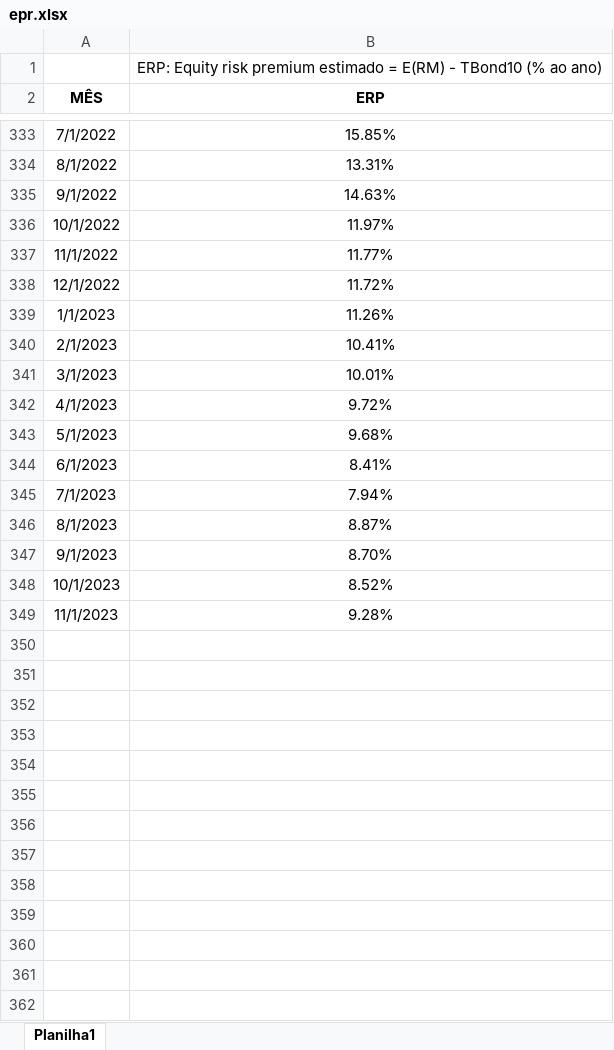
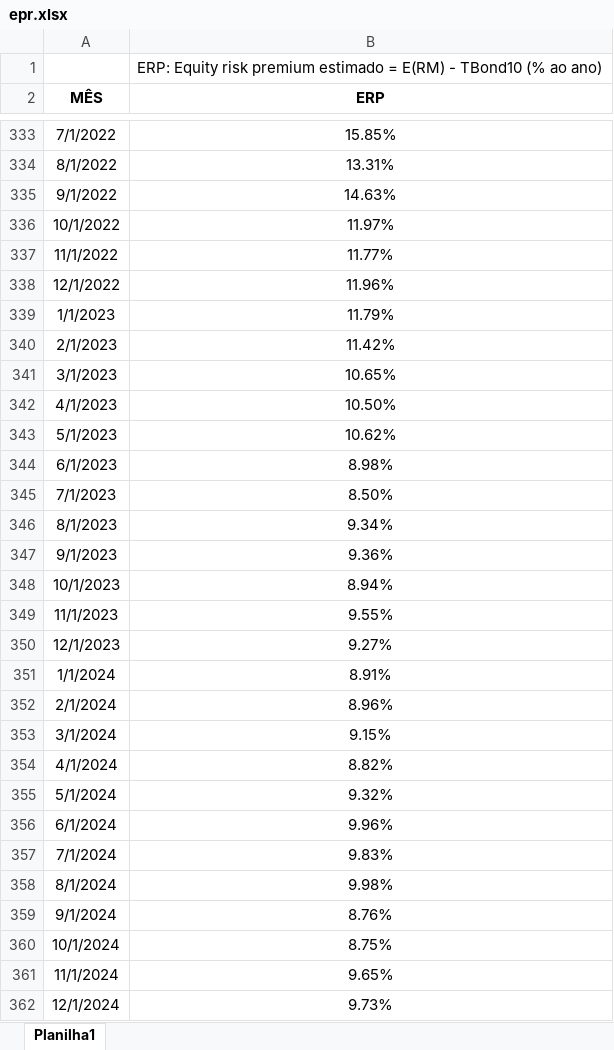
Before and after one commit to henriquecastror/henriquecastror, an Excel workbook: teaching/financial_strategy/files/epr.xlsx, sheet Planilha1, drawn as a sheet; only a part is shown, gaps mark what is left out; values as stored, in another font and other column widths than the file's, no borders; charts and pictures not drawn; the diff names each change by its address in the sheet, - before the commit and + after, or states it on an @@ line.

```diff
--- a/teaching/financial_strategy/files/epr.xlsx (sheet Planilha1)
+++ b/teaching/financial_strategy/files/epr.xlsx (sheet Planilha1)
-B338 (ERP): 11.72%
+B338 (ERP): 11.96%
-B339 (ERP): 11.26%
+B339 (ERP): 11.79%
-B340 (ERP): 10.41%
+B340 (ERP): 11.42%
-B341 (ERP): 10.01%
+B341 (ERP): 10.65%
-B342 (ERP): 9.72%
+B342 (ERP): 10.50%
-B343 (ERP): 9.68%
+B343 (ERP): 10.62%
-B344 (ERP): 8.41%
+B344 (ERP): 8.98%
-B345 (ERP): 7.94%
+B345 (ERP): 8.50%
-B346 (ERP): 8.87%
+B346 (ERP): 9.34%
-B347 (ERP): 8.70%
+B347 (ERP): 9.36%
-B348 (ERP): 8.52%
+B348 (ERP): 8.94%
-B349 (ERP): 9.28%
+B349 (ERP): 9.55%
+row 350: 12/1/2023 | 9.27%
+row 351: 1/1/2024 | 8.91%
+row 352: 2/1/2024 | 8.96%
+row 353: 3/1/2024 | 9.15%
+row 354: 4/1/2024 | 8.82%
+row 355: 5/1/2024 | 9.32%
+row 356: 6/1/2024 | 9.96%
+row 357: 7/1/2024 | 9.83%
+row 358: 8/1/2024 | 9.98%
+row 359: 9/1/2024 | 8.76%
+row 360: 10/1/2024 | 8.75%
+row 361: 11/1/2024 | 9.65%
+row 362: 12/1/2024 | 9.73%
```
Also changed, not shown: charts or pictures, 50 other files.
